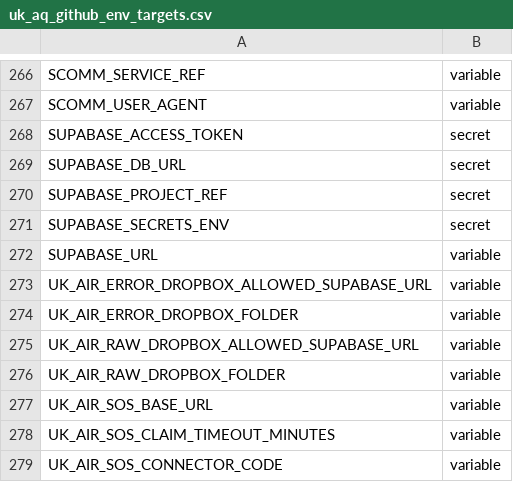
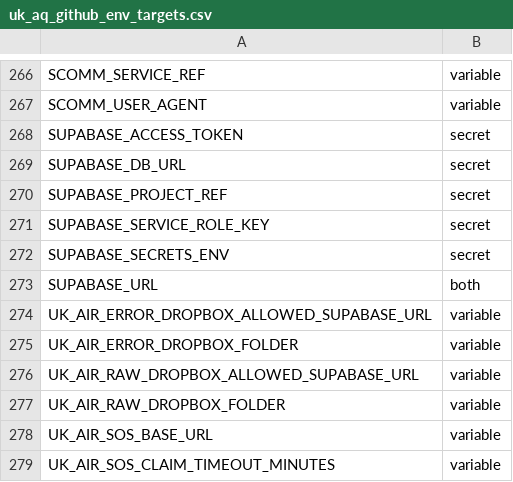
Before and after one commit to ChronicChannel-test/uk-aq-ingest, a CSV file: config/uk_aq_github_env_targets.csv, drawn as a sheet; only a part is shown, gaps mark what is left out; the shorter side is filled out with more unchanged rows.

Commit message:
Update uk_aq_github_env_targets.csv

```diff
--- a/config/uk_aq_github_env_targets.csv
+++ b/config/uk_aq_github_env_targets.csv
@@ -270,4 +270,5 @@ SUPABASE_DB_URL,secret
 SUPABASE_PROJECT_REF,secret
+SUPABASE_SERVICE_ROLE_KEY,secret
 SUPABASE_SECRETS_ENV,secret
-SUPABASE_URL,variable
+SUPABASE_URL,both
 UK_AIR_ERROR_DROPBOX_ALLOWED_SUPABASE_URL,variable
```
